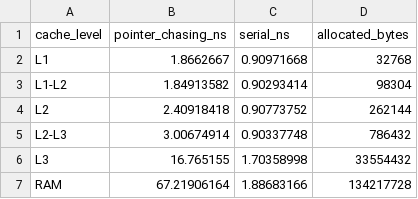
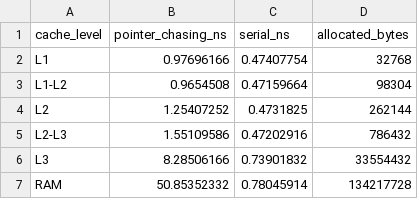
Before and after one commit to alphastrata/memory_heirarchy_exp, a CSV file: m5_macbookpro/cache_data.csv, drawn as a sheet.

```diff
--- a/m5_macbookpro/cache_data.csv
+++ b/m5_macbookpro/cache_data.csv
@@ -1,7 +1,7 @@
 cache_level,pointer_chasing_ns,serial_ns,allocated_bytes
-L1,1.8662667,0.90971668,32768
-L1-L2,1.84913582,0.90293414,98304
-L2,2.40918418,0.90773752,262144
-L2-L3,3.00674914,0.90337748,786432
-L3,16.765155,1.70358998,33554432
-RAM,67.21906164,1.88683166,134217728
+L1,0.97696166,0.47407754,32768
+L1-L2,0.9654508,0.47159664,98304
+L2,1.25407252,0.4731825,262144
+L2-L3,1.55109586,0.47202916,786432
+L3,8.28506166,0.73901832,33554432
+RAM,50.85352332,0.78045914,134217728
```
Also changed, not shown: 2 other files.
